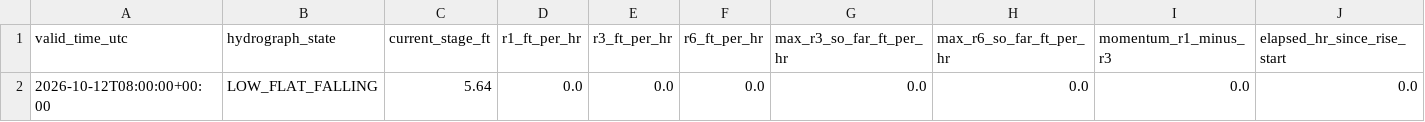
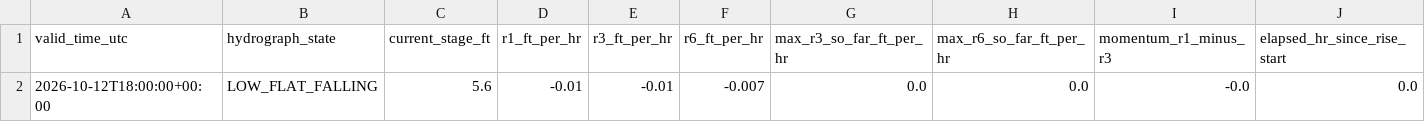
Before and after one commit to mefferso/hobo-mcneil-analog-live-v3, a CSV file: docs/output/current_forecast.csv, drawn as a sheet; only a part is shown; removed rows and columns are numbered as before the commit, all else as after; rows hold the shown columns only; the diff names each change by its address in the sheet, - before the commit and + after, or states it on an @@ line.

```diff
--- a/docs/output/current_forecast.csv
+++ b/docs/output/current_forecast.csv
-row 2: 2026-10-12T08:00:00+00:00 | LOW_FLAT_FALLING | 5.64 | 0.0 | 0.0 | 0.0 | 0.0 | 0.0 | 0.0 | 0.0
+row 2: 2026-10-12T18:00:00+00:00 | LOW_FLAT_FALLING | 5.6 | -0.01 | -0.01 | -0.007 | 0.0 | 0.0 | -0.0 | 0.0
```
Also changed, not shown: docs/output/current_analogs.csv, 1 other file.
